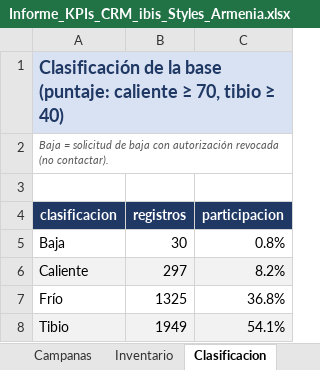
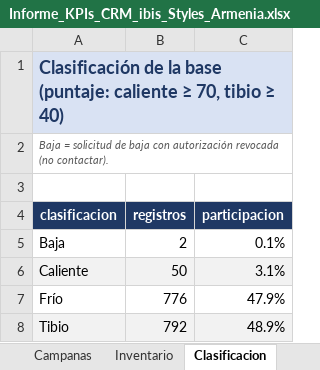
Before and after one commit to adamar-guti/-crm-ibis-styles-armenia, an Excel workbook: Informe_KPIs_CRM_ibis_Styles_Armenia.xlsx, sheet Clasificacion, drawn as a sheet; values as stored, in another font and other column widths than the file's, no borders; the diff names each change by its address in the sheet, - before the commit and + after, or states it on an @@ line.

```diff
--- a/Informe_KPIs_CRM_ibis_Styles_Armenia.xlsx (sheet Clasificacion)
+++ b/Informe_KPIs_CRM_ibis_Styles_Armenia.xlsx (sheet Clasificacion)
-B5 (registros): 30
+B5 (registros): 2
-C5 (participacion): 0.8%
+C5 (participacion): 0.1%
-B6 (registros): 297
+B6 (registros): 50
-C6 (participacion): 8.2%
+C6 (participacion): 3.1%
-B7 (registros): 1325
+B7 (registros): 776
-C7 (participacion): 36.8%
+C7 (participacion): 47.9%
-B8 (registros): 1949
+B8 (registros): 792
-C8 (participacion): 54.1%
+C8 (participacion): 48.9%
```
Also changed, not shown: sheet Leads calientes, sheet Alertas, sheet Canales, sheet Segmentos, sheet Campanas, sheet Embudo, 3 other files.
